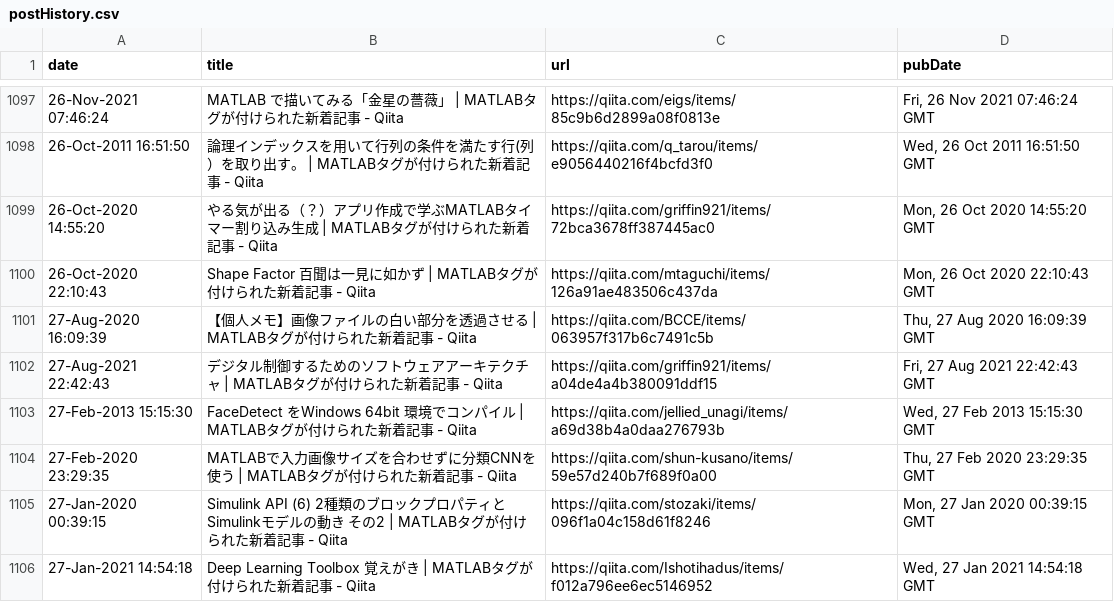
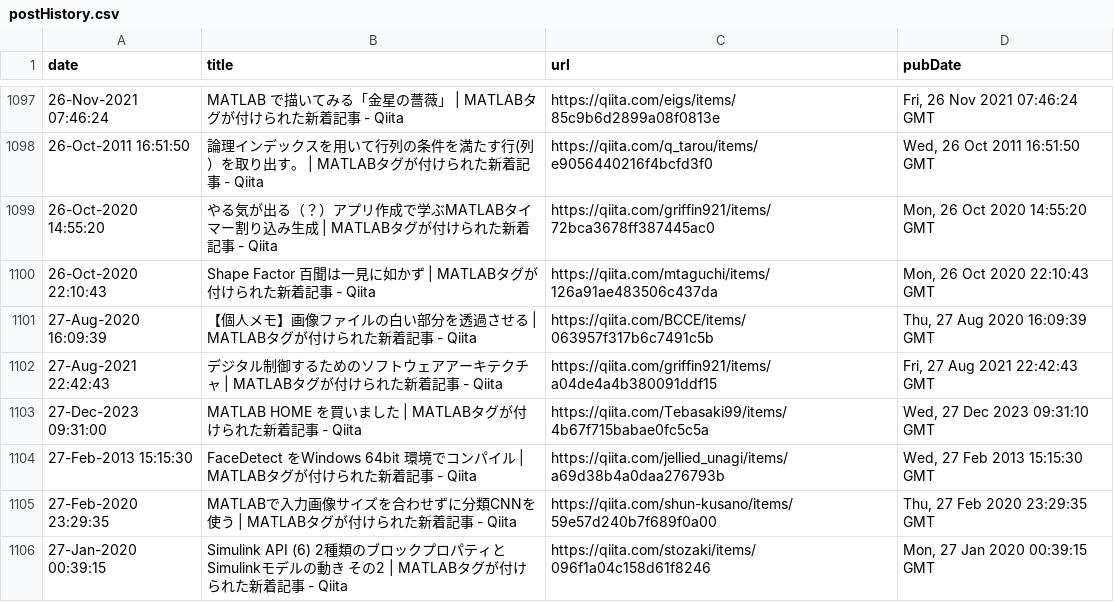
Before and after one commit to minoue-xx/MATLAB-blog-rss-feed, a CSV file: src/tweet/postHistory.csv, drawn as a sheet; only a part is shown, gaps mark what is left out; the shorter side is filled out with more unchanged rows.

Commit message:
postHistory.csv updated

```diff
--- a/src/tweet/postHistory.csv
+++ b/src/tweet/postHistory.csv
@@ -1102,2 +1102,3 @@ date,title,url,pubDate
 27-Aug-2021 22:42:43,"デジタル制御するためのソフトウェアアーキテクチャ | MATLABタグが付けられた新着記事 - Qiita",https://qiita.com/griffin921/items/a04de4a4b380091ddf15,"Fri, 27 Aug 2021 22:42:43 GMT"
+27-Dec-2023 09:31:00,"MATLAB HOME を買いました | MATLABタグが付けられた新着記事 - Qiita",https://qiita.com/Tebasaki99/items/4b67f715babae0fc5c5a,"Wed, 27 Dec 2023 09:31:10 GMT"
 27-Feb-2013 15:15:30,"FaceDetect をWindows 64bit 環境でコンパイル | MATLABタグが付けられた新着記事 - Qiita",https://qiita.com/jellied_unagi/items/a69d38b4a0daa276793b,"Wed, 27 Feb 2013 15:15:30 GMT"
```
Also changed, not shown: 1 other file.
